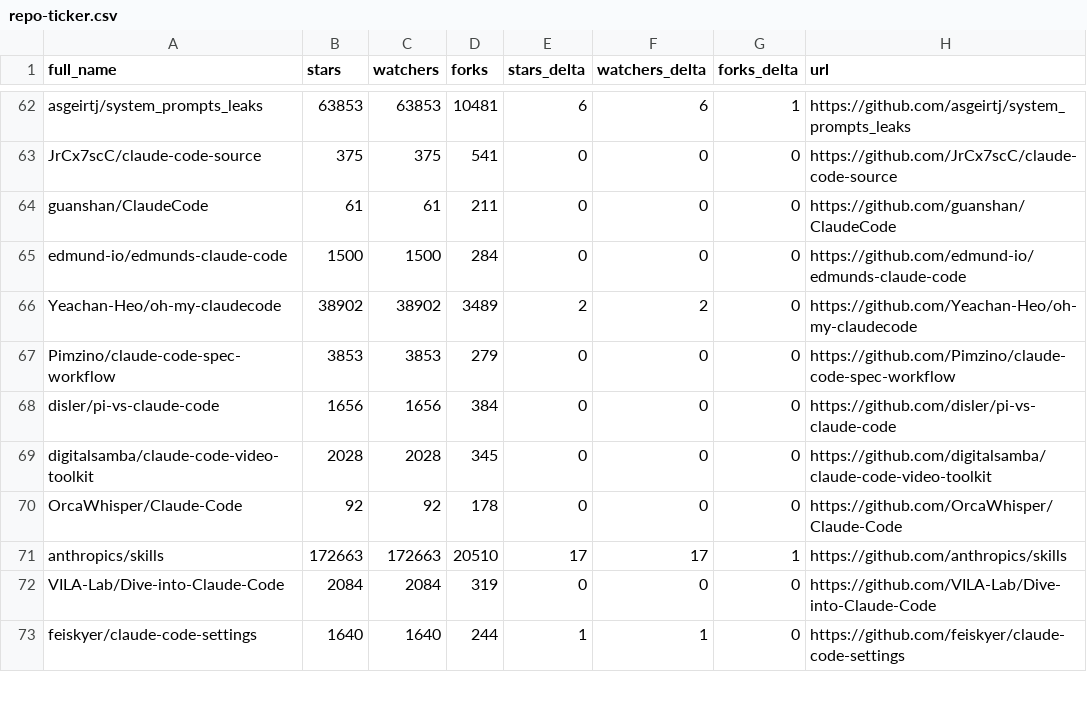
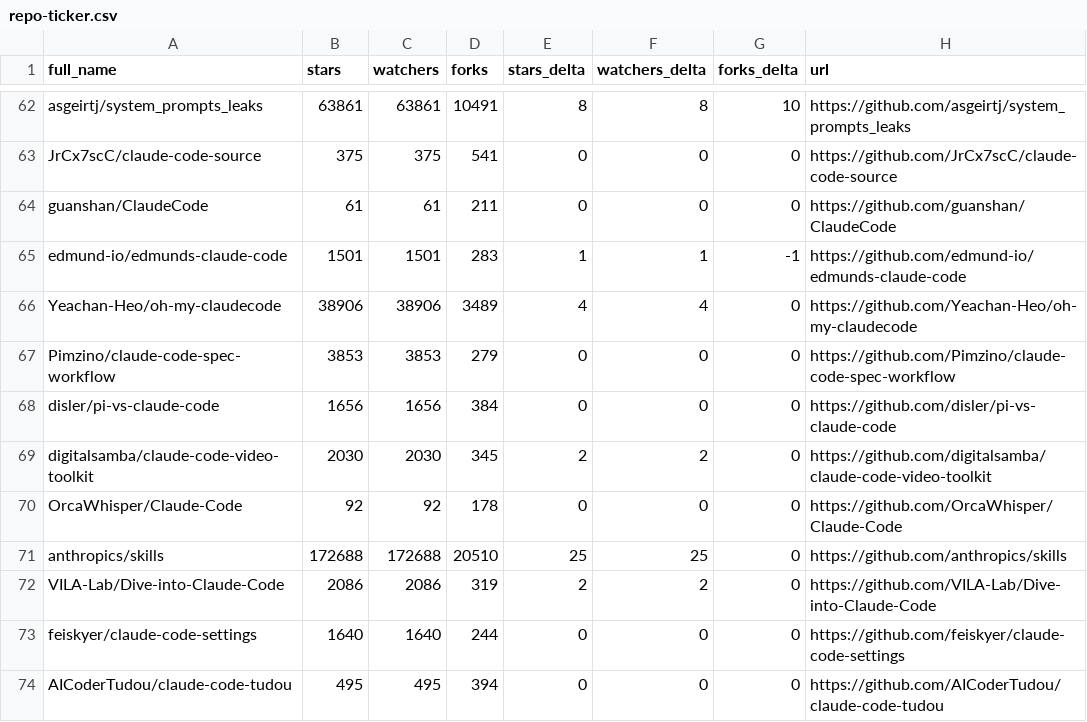
Before and after one commit to regodazr/awesome-claude-code, a CSV file: data/repo-ticker.csv, drawn as a sheet; only a part is shown, gaps mark what is left out; the diff covers the shown part only; the diff names each change by its address in the sheet, - before the commit and + after, or states it on an @@ line.

```diff
--- a/data/repo-ticker.csv
+++ b/data/repo-ticker.csv
-B62 (stars): 63853
+B62 (stars): 63861
-C62 (watchers): 63853
+C62 (watchers): 63861
-D62 (forks): 10481
+D62 (forks): 10491
-E62 (stars_delta): 6
+E62 (stars_delta): 8
-F62 (watchers_delta): 6
+F62 (watchers_delta): 8
-G62 (forks_delta): 1
+G62 (forks_delta): 10
-B65 (stars): 1500
+B65 (stars): 1501
-C65 (watchers): 1500
+C65 (watchers): 1501
-D65 (forks): 284
+D65 (forks): 283
-E65 (stars_delta): 0
+E65 (stars_delta): 1
-F65 (watchers_delta): 0
+F65 (watchers_delta): 1
-G65 (forks_delta): 0
+G65 (forks_delta): -1
-B66 (stars): 38902
+B66 (stars): 38906
-C66 (watchers): 38902
+C66 (watchers): 38906
-E66 (stars_delta): 2
+E66 (stars_delta): 4
-F66 (watchers_delta): 2
+F66 (watchers_delta): 4
-B69 (stars): 2028
+B69 (stars): 2030
-C69 (watchers): 2028
+C69 (watchers): 2030
-E69 (stars_delta): 0
+E69 (stars_delta): 2
-F69 (watchers_delta): 0
+F69 (watchers_delta): 2
-B71 (stars): 172663
+B71 (stars): 172688
-C71 (watchers): 172663
+C71 (watchers): 172688
-E71 (stars_delta): 17
+E71 (stars_delta): 25
-F71 (watchers_delta): 17
+F71 (watchers_delta): 25
-G71 (forks_delta): 1
+G71 (forks_delta): 0
-B72 (stars): 2084
+B72 (stars): 2086
-C72 (watchers): 2084
+C72 (watchers): 2086
-E72 (stars_delta): 0
+E72 (stars_delta): 2
-F72 (watchers_delta): 0
+F72 (watchers_delta): 2
-E73 (stars_delta): 1
+E73 (stars_delta): 0
-F73 (watchers_delta): 1
+F73 (watchers_delta): 0
@@ row 76 moved to row 74: AICoderTudou/claude-code-tudou @@
```
Also changed, not shown: 4 added rows, 4 removed rows, 2 moved rows and 84 edited cells elsewhere in this file, 2 other files.
